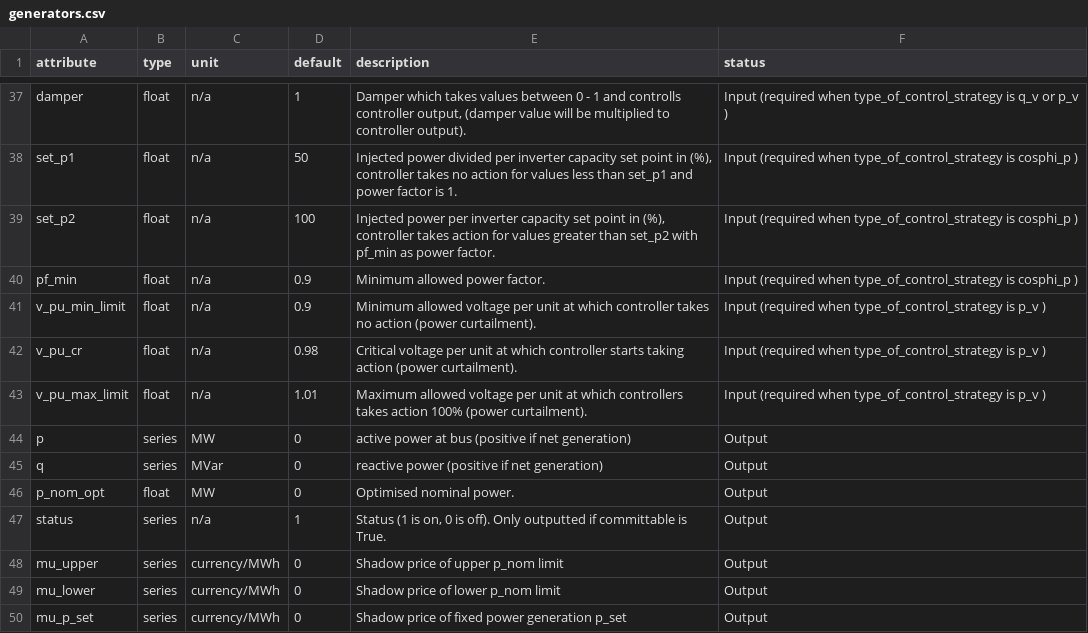
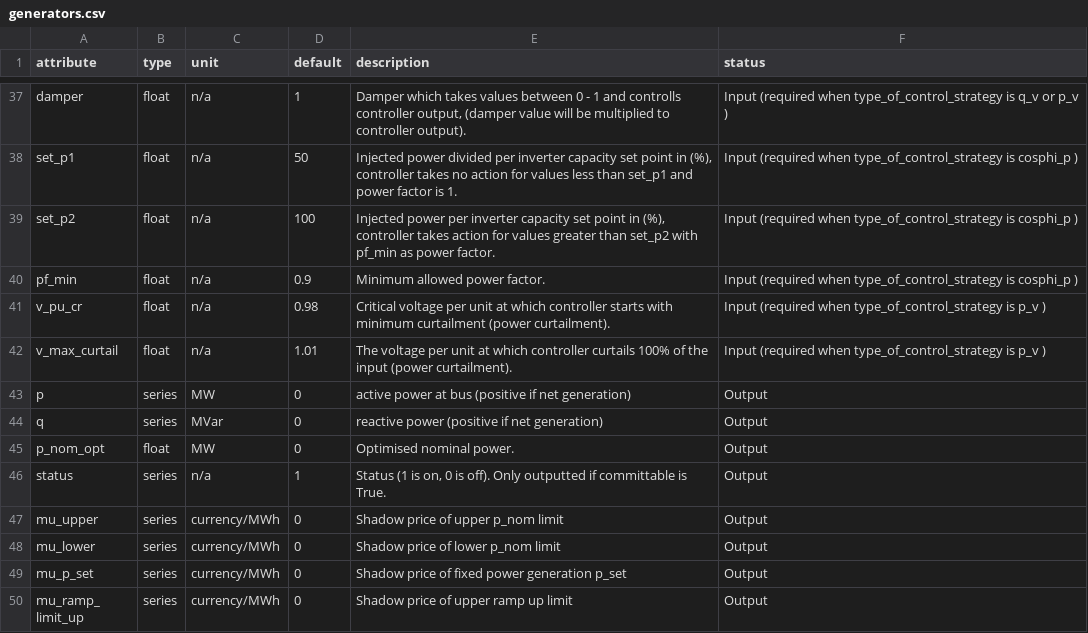
Before and after one commit to PyPSA/PyPSA, a CSV file: pypsa/component_attrs/generators.csv, drawn as a sheet; only a part is shown, gaps mark what is left out; the shorter side is filled out with more unchanged rows.

```diff
--- a/pypsa/component_attrs/generators.csv
+++ b/pypsa/component_attrs/generators.csv
@@ -40,5 +40,4 @@ set_p2,float,n/a,100,"Injected power per inverter capacity set point  in (%), co
 pf_min,float,n/a,0.9,Minimum allowed power factor.,Input (required when type_of_control_strategy is  cosphi_p )
-v_pu_min_limit,float,n/a,0.9,Minimum allowed voltage per unit at which controller takes no action (power curtailment).,Input (required when type_of_control_strategy is  p_v )
-v_pu_cr,float,n/a,0.98,Critical voltage per unit at which controller starts taking action (power curtailment).,Input (required when type_of_control_strategy is  p_v )
-v_pu_max_limit,float,n/a,1.01,Maximum allowed voltage per unit at which controllers takes action 100% (power curtailment).,Input (required when type_of_control_strategy is  p_v )
+v_pu_cr,float,n/a,0.98,Critical voltage per unit at which controller starts with minimum curtailment (power curtailment).,Input (required when type_of_control_strategy is  p_v )
+v_max_curtail,float,n/a,1.01,The voltage per unit at which controller curtails  100% of the input (power curtailment).,Input (required when type_of_control_strategy is  p_v )
 p,series,MW,0,active power at bus (positive if net generation),Output
```
Also changed, not shown: pypsa/component_attrs/loads.csv, pypsa/component_attrs/storage_units.csv, 2 other files.
